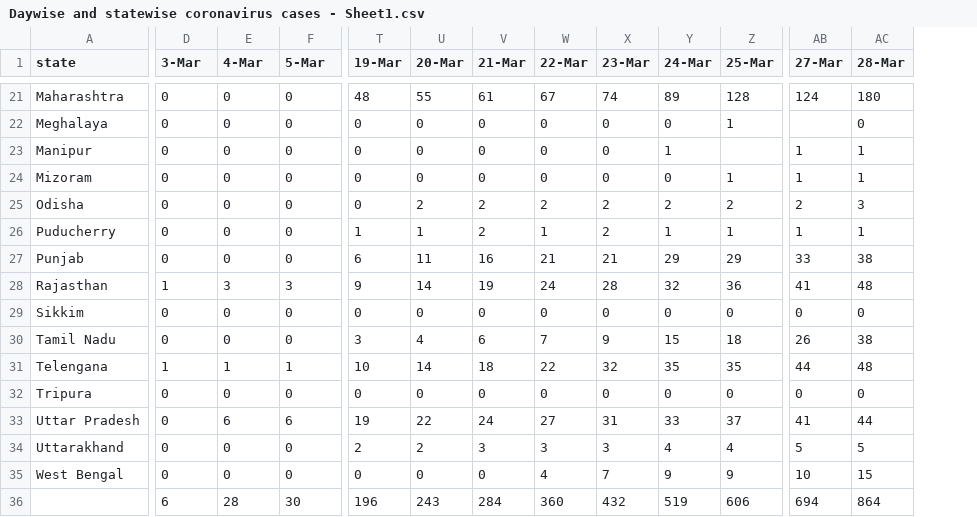
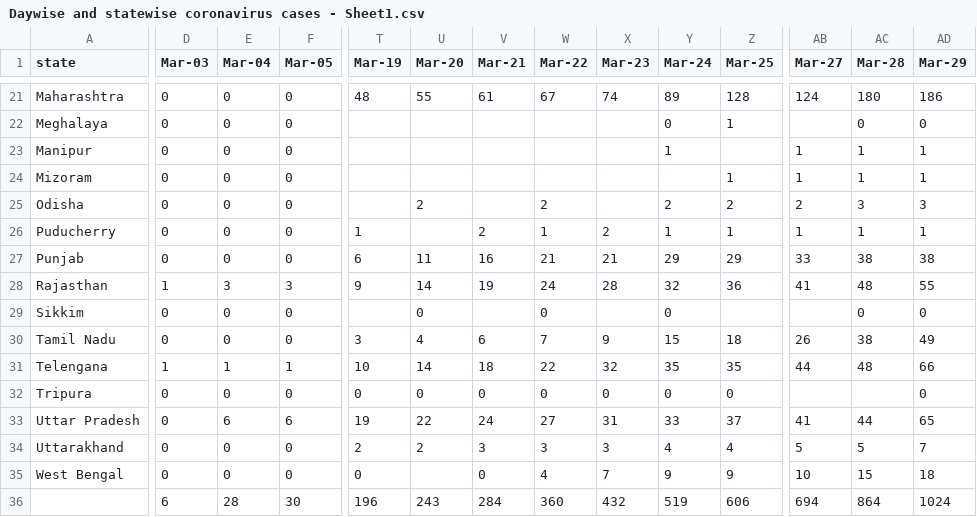
Before and after one commit to c10do/India-covid19, a CSV file: Daywise and statewise coronavirus cases - Sheet1.csv, drawn as a sheet; only a part is shown, gaps mark what is left out; the diff covers the shown part only; the diff names each change by its address in the sheet, - before the commit and + after, or states it on an @@ line.

```diff
--- a/Daywise and statewise coronavirus cases - Sheet1.csv
+++ b/Daywise and statewise coronavirus cases - Sheet1.csv
+column AD (Mar-29), rows 21-36: 186 | 0 | 1 | 1 | 3 | 1 | 38 | 55 | 0 | 49 | 66 | 0 | 65 | 7 | 18 | 1024
-D1: 3-Mar
+D1: Mar-03
-E1: 4-Mar
+E1: Mar-04
-F1: 5-Mar
+F1: Mar-05
-T1: 19-Mar
+T1: Mar-19
-U1: 20-Mar
+U1: Mar-20
-V1: 21-Mar
+V1: Mar-21
-W1: 22-Mar
+W1: Mar-22
-X1: 23-Mar
+X1: Mar-23
-Y1: 24-Mar
+Y1: Mar-24
-Z1: 25-Mar
+Z1: Mar-25
-AB1: 27-Mar
+AB1: Mar-27
-AC1: 28-Mar
+AC1: Mar-28
-T22:T25 (Mar-19): 0
+T22:T25 (Mar-19): (empty)
-U22:U24 (Mar-20): 0
+U22:U24 (Mar-20): (empty)
-V22:V24 (Mar-21): 0
+V22:V24 (Mar-21): (empty)
-W22:W24 (Mar-22): 0
+W22:W24 (Mar-22): (empty)
-X22:X24 (Mar-23): 0
+X22:X24 (Mar-23): (empty)
-Y24 (Mar-24): 0
+Y24 (Mar-24): (empty)
-V25 (Mar-21): 2
+V25 (Mar-21): (empty)
-X25 (Mar-23): 2
+X25 (Mar-23): (empty)
-U26 (Mar-20): 1
+U26 (Mar-20): (empty)
-T29 (Mar-19): 0
+T29 (Mar-19): (empty)
-V29 (Mar-21): 0
+V29 (Mar-21): (empty)
-X29 (Mar-23): 0
+X29 (Mar-23): (empty)
-Z29 (Mar-25): 0
+Z29 (Mar-25): (empty)
-AB29 (Mar-27): 0
+AB29 (Mar-27): (empty)
-AB32 (Mar-27): 0
+AB32 (Mar-27): (empty)
-AC32 (Mar-28): 0
+AC32 (Mar-28): (empty)
-U35 (Mar-20): 0
+U35 (Mar-20): (empty)
```
Also changed, not shown: 50 edited cells elsewhere in this file.
